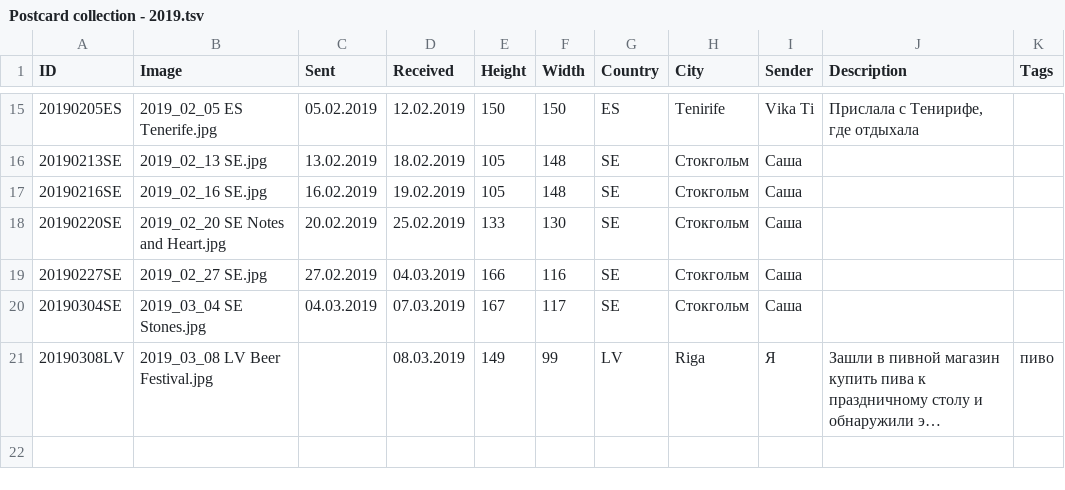
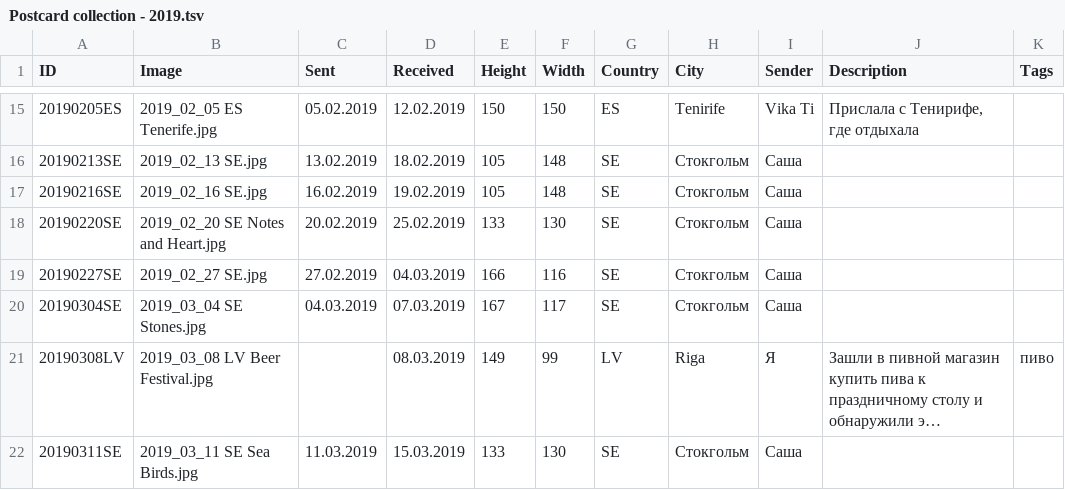
Before and after one commit to KarinaCher/collection, a TSV file: src/main/resources/Postcard collection - 2019.tsv, drawn as a sheet; only a part is shown, gaps mark what is left out; long unchanged cells end in …; the diff names each change by its address in the sheet, - before the commit and + after, or states it on an @@ line.

```diff
--- a/src/main/resources/Postcard collection - 2019.tsv
+++ b/src/main/resources/Postcard collection - 2019.tsv
+row 22: 20190311SE | 2019_03_11 SE Sea Birds.jpg | 11.03.2019 | 15.03.2019 | 133 | 130 | SE | Стокгольм | Саша
```
Also changed, not shown: src/main/resources/Postcard collection - to 2018.tsv, 14 other files.
